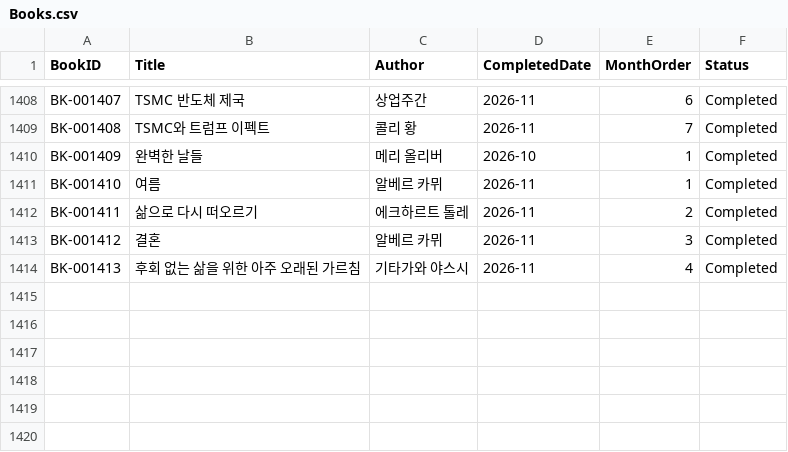
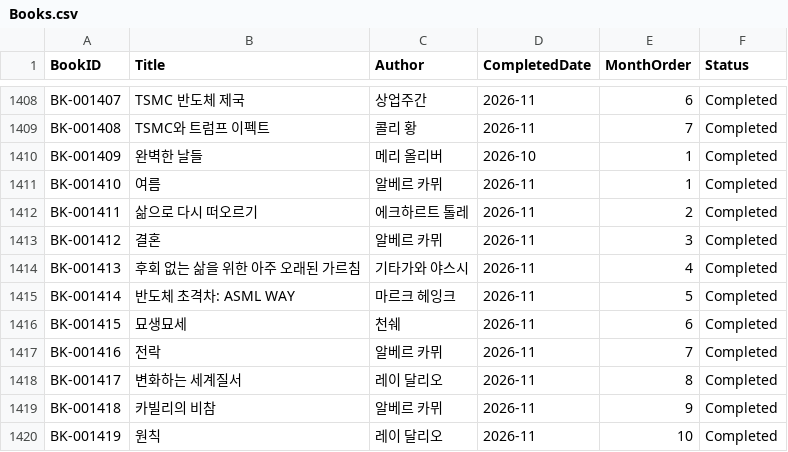
Before and after one commit to Limdaniel10/Portfolio, a CSV file: reading/sheets/Books.csv, drawn as a sheet; only a part is shown, gaps mark what is left out; the diff names each change by its address in the sheet, - before the commit and + after, or states it on an @@ line.

Commit message:
Update Reading archive to 1,419 books and handle repeated month ordering

```diff
--- a/reading/sheets/Books.csv
+++ b/reading/sheets/Books.csv
+row 1415: BK-001414 | 반도체 초격차: ASML WAY | 마르크 헤잉크 | 2026-11 | 5 | Completed
+row 1416: BK-001415 | 묘생묘세 | 천쉐 | 2026-11 | 6 | Completed
+row 1417: BK-001416 | 전락 | 알베르 카뮈 | 2026-11 | 7 | Completed
+row 1418: BK-001417 | 변화하는 세계질서 | 레이 달리오 | 2026-11 | 8 | Completed
+row 1419: BK-001418 | 카빌리의 비참 | 알베르 카뮈 | 2026-11 | 9 | Completed
+row 1420: BK-001419 | 원칙 | 레이 달리오 | 2026-11 | 10 | Completed
```
Also changed, not shown: 3 other files.
